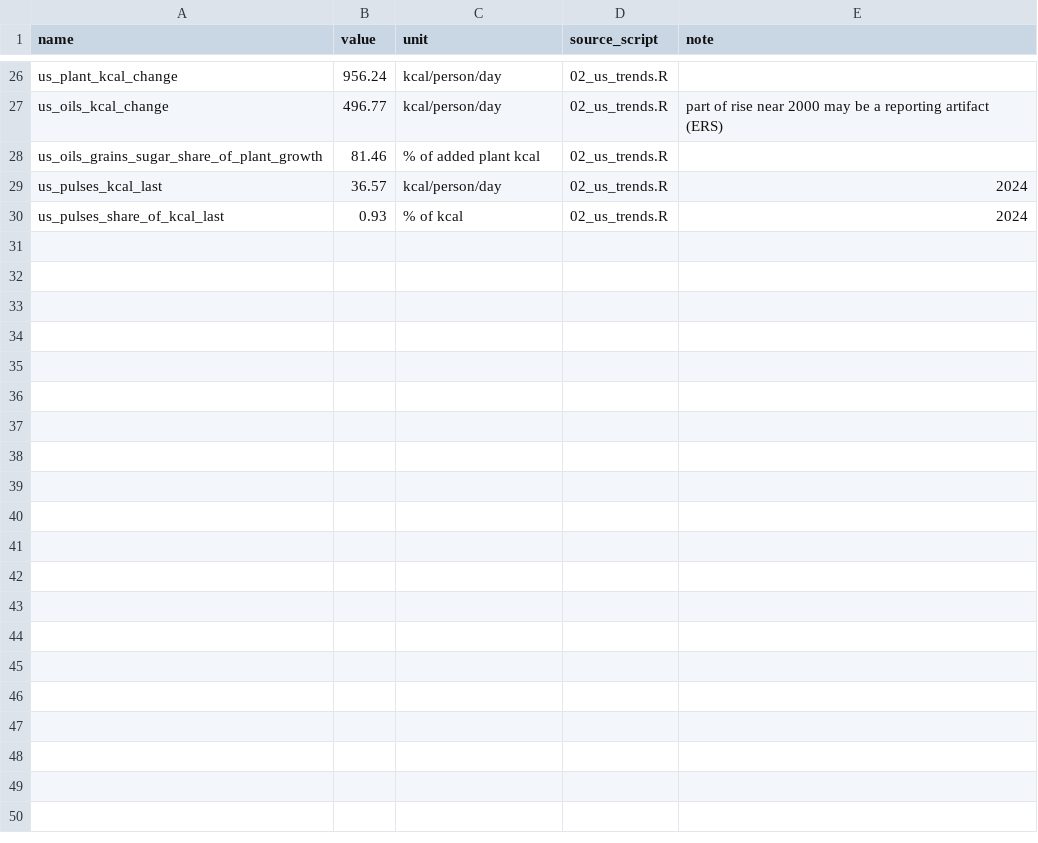
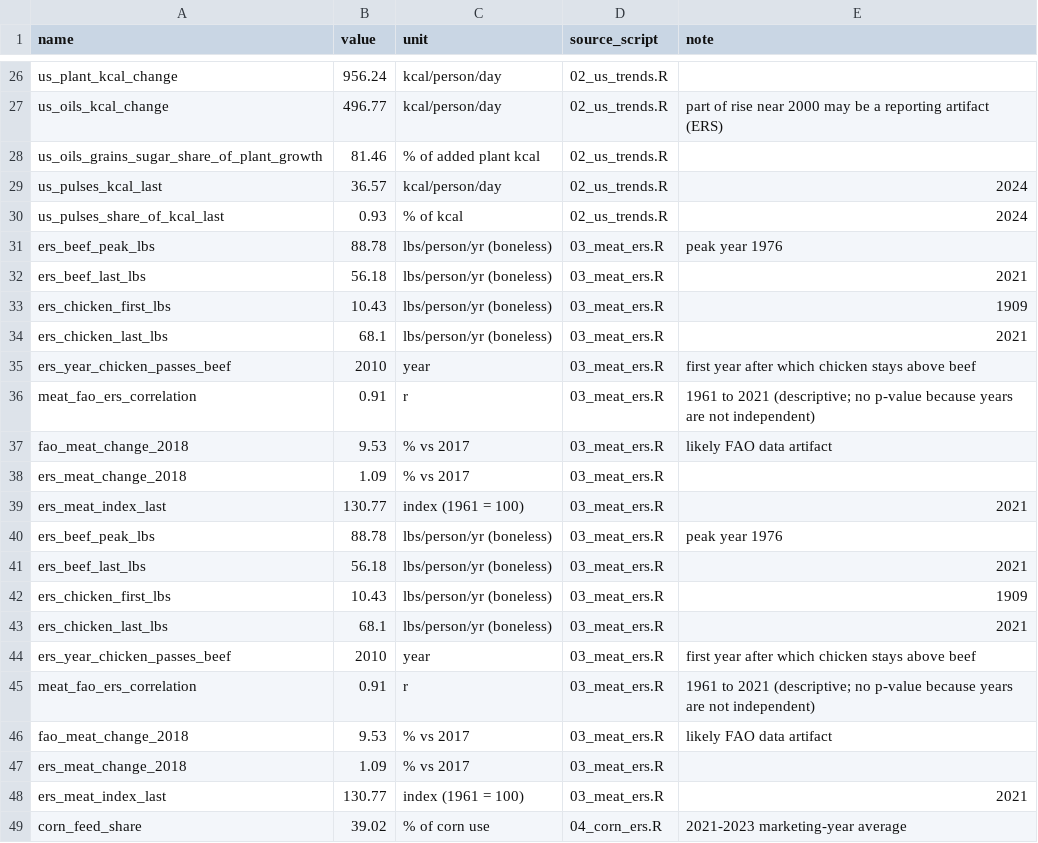
Before and after one commit to josharden-jpa/Farm-to-Tables, a CSV file: output/key_numbers.csv, drawn as a sheet; only a part is shown, gaps mark what is left out; the diff covers the shown part only.

Commit message:
Add scripts 03 (meat, ERS cross-check) and 04 (corn uses)

```diff
--- a/output/key_numbers.csv
+++ b/output/key_numbers.csv
@@ -30 +30,20 @@ us_pulses_kcal_last,36.57,kcal/person/day,02_us_trends.R,2024
 us_pulses_share_of_kcal_last,0.93,% of kcal,02_us_trends.R,2024
+ers_beef_peak_lbs,88.78,lbs/person/yr (boneless),03_meat_ers.R,peak year 1976
+ers_beef_last_lbs,56.18,lbs/person/yr (boneless),03_meat_ers.R,2021
+ers_chicken_first_lbs,10.43,lbs/person/yr (boneless),03_meat_ers.R,1909
+ers_chicken_last_lbs,68.1,lbs/person/yr (boneless),03_meat_ers.R,2021
+ers_year_chicken_passes_beef,2010,year,03_meat_ers.R,first year after which chicken stays above beef
+meat_fao_ers_correlation,0.91,r,03_meat_ers.R,1961 to 2021 (descriptive; no p-value because years are not independent)
+fao_meat_change_2018,9.53,% vs 2017,03_meat_ers.R,likely FAO data artifact
+ers_meat_change_2018,1.09,% vs 2017,03_meat_ers.R,
+ers_meat_index_last,130.77,index (1961 = 100),03_meat_ers.R,2021
+ers_beef_peak_lbs,88.78,lbs/person/yr (boneless),03_meat_ers.R,peak year 1976
+ers_beef_last_lbs,56.18,lbs/person/yr (boneless),03_meat_ers.R,2021
+ers_chicken_first_lbs,10.43,lbs/person/yr (boneless),03_meat_ers.R,1909
+ers_chicken_last_lbs,68.1,lbs/person/yr (boneless),03_meat_ers.R,2021
+ers_year_chicken_passes_beef,2010,year,03_meat_ers.R,first year after which chicken stays above beef
+meat_fao_ers_correlation,0.91,r,03_meat_ers.R,1961 to 2021 (descriptive; no p-value because years are not independent)
+fao_meat_change_2018,9.53,% vs 2017,03_meat_ers.R,likely FAO data artifact
+ers_meat_change_2018,1.09,% vs 2017,03_meat_ers.R,
+ers_meat_index_last,130.77,index (1961 = 100),03_meat_ers.R,2021
+corn_feed_share,39.02,% of corn use,04_corn_ers.R,2021-2023 marketing-year average
```
Also changed, not shown: 9 added rows elsewhere in this file, 11 other files.
